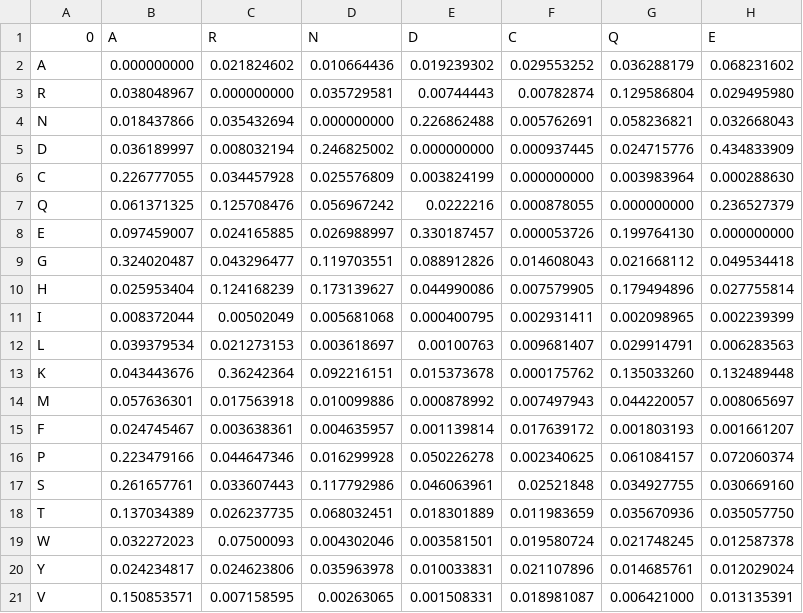
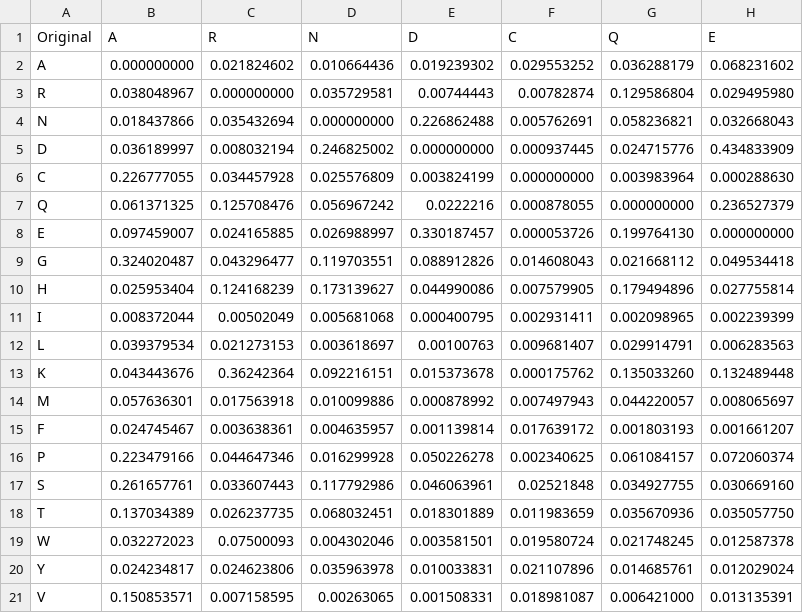
Before and after one commit to bdevans/PESST, a CSV file: data/LGaa.csv, drawn as a sheet; only a part is shown; the diff names each change by its address in the sheet, - before the commit and + after, or states it on an @@ line.

Commit message:
Convert LG_matrix and fitness_table to DataFrames and remove RESIDUES

```diff
--- a/data/LGaa.csv
+++ b/data/LGaa.csv
-A1: 0
+A1: Original
```
Also changed, not shown: 2 other files.
